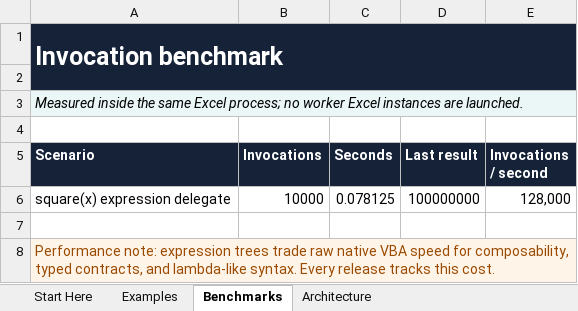
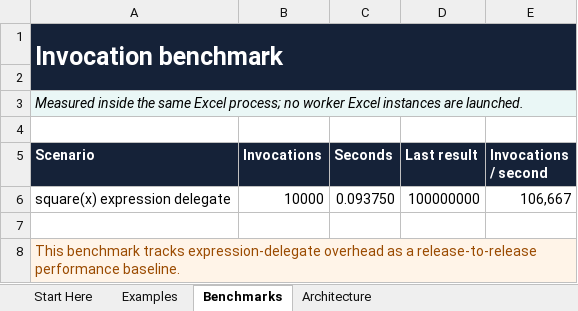
Before and after one commit to WilliamSmithEdward/ROneCOne, an Excel workbook: demo/ROneCOne_Delegates_Demo.xlsm, sheet Benchmarks, drawn as a sheet; values as stored, in another font and other column widths than the file's, no borders; the diff names each change by its address in the sheet, - before the commit and + after, or states it on an @@ line.

```diff
--- a/demo/ROneCOne_Delegates_Demo.xlsm (sheet Benchmarks)
+++ b/demo/ROneCOne_Delegates_Demo.xlsm (sheet Benchmarks)
-C6 (Seconds): 0.078125
+C6 (Seconds): 0.093750
-E6 (Invocations / second): 128,000
+E6 (Invocations / second): 106,667
-A8 (Scenario): Performance note: expression trees trade raw native VBA speed for composability, typed contracts, and lambda-like syntax. Every release tracks this cost.
+A8 (Scenario): This benchmark tracks expression-delegate overhead as a release-to-release performance baseline.
```
Also changed, not shown: sheet Architecture, sheet Start Here, demo/ROneCOne_Collections_Demo.xlsm, 18 other files.
